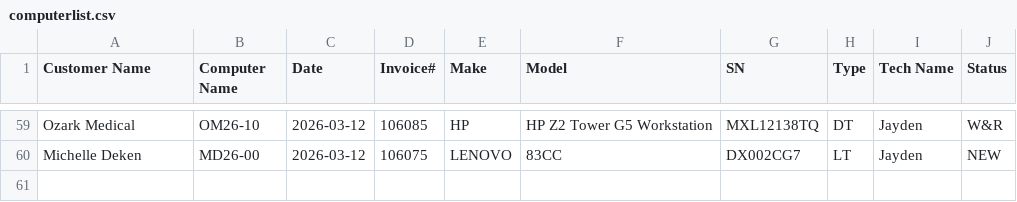
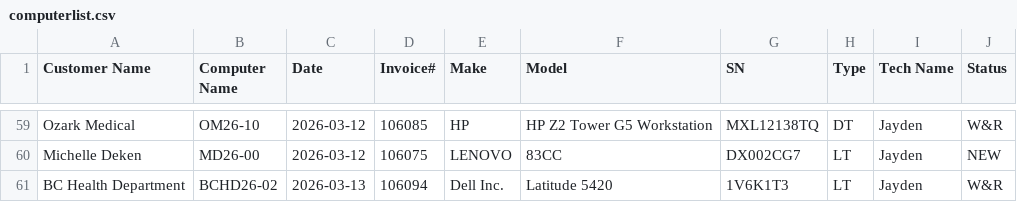
Before and after one commit to TCBCTim/BasicPrep, a CSV file: computerlist.csv, drawn as a sheet; only a part is shown, gaps mark what is left out.

Commit message:
Appended new row for BCHD26-02 (Status: W&R)

```diff
--- a/computerlist.csv
+++ b/computerlist.csv
@@ -60 +60,2 @@
 "Michelle Deken","MD26-00","2026-03-12","106075","LENOVO","83CC","DX002CG7","LT","Jayden","NEW"
+"BC Health Department","BCHD26-02","2026-03-13","106094","Dell Inc.","Latitude 5420","1V6K1T3","LT","Jayden","W&R"
```
